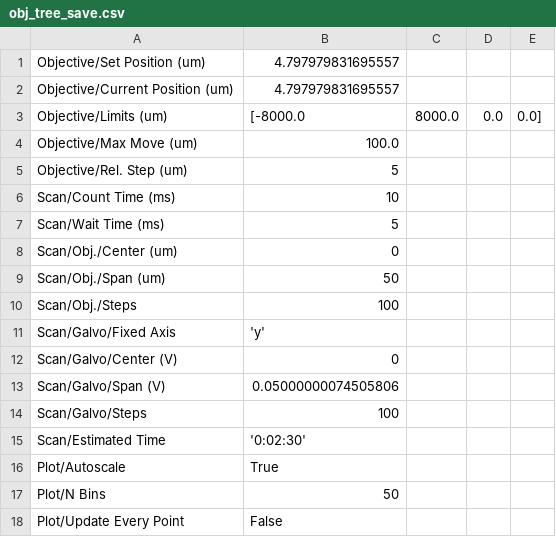
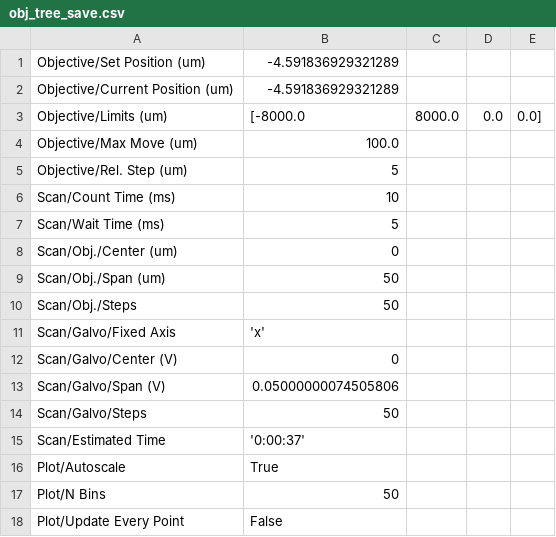
Before and after one commit to childresslab/Cryocontrol, a CSV file: cryo_gui_settings/obj_tree_save.csv, drawn as a sheet.

```diff
--- a/cryo_gui_settings/obj_tree_save.csv
+++ b/cryo_gui_settings/obj_tree_save.csv
@@ -1,3 +1,3 @@
-Objective/Set Position (um),4.797979831695557
-Objective/Current Position (um),4.797979831695557
+Objective/Set Position (um),-4.591836929321289
+Objective/Current Position (um),-4.591836929321289
 Objective/Limits (um),[-8000.0, 8000.0, 0.0, 0.0]
@@ -9,8 +9,8 @@ Scan/Obj./Center (um),0
 Scan/Obj./Span (um),50
-Scan/Obj./Steps,100
-Scan/Galvo/Fixed Axis,'y'
+Scan/Obj./Steps,50
+Scan/Galvo/Fixed Axis,'x'
 Scan/Galvo/Center (V),0
 Scan/Galvo/Span (V),0.05000000074505806
-Scan/Galvo/Steps,100
-Scan/Estimated Time,'0:02:30'
+Scan/Galvo/Steps,50
+Scan/Estimated Time,'0:00:37'
 Plot/Autoscale,True
```
Also changed, not shown: cryo_gui_settings/pzt_tree_save.csv, 2 other files.
